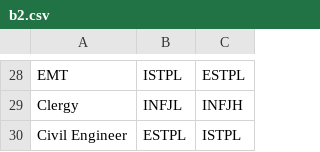
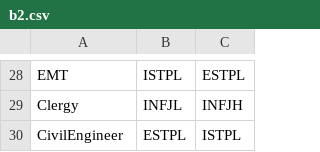
Before and after one commit to Matthew-Micale/MBTI-Java, a CSV file: b2.csv, drawn as a sheet; only a part is shown, gaps mark what is left out; the diff names each change by its address in the sheet, - before the commit and + after, or states it on an @@ line.

Commit message:
Fixed spaces

```diff
--- a/b2.csv
+++ b/b2.csv
-A30: Civil Engineer
+A30: CivilEngineer
```
